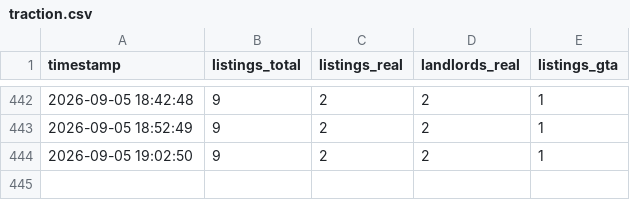
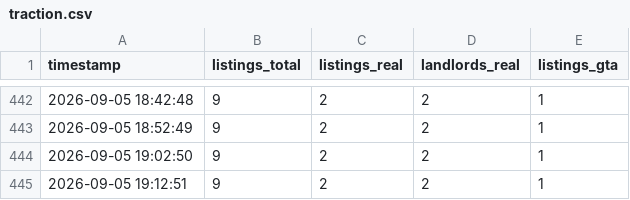
Before and after one commit to redhasanh1/RoomFinderAI, a CSV file: growth/data/traction.csv, drawn as a sheet; only a part is shown, gaps mark what is left out.

```diff
--- a/growth/data/traction.csv
+++ b/growth/data/traction.csv
@@ -444 +444,2 @@ timestamp,listings_total,listings_real,landlords_real,listings_gta
 2026-09-05 19:02:50,9,2,2,1
+2026-09-05 19:12:51,9,2,2,1
```
Also changed, not shown: 2 other files.
